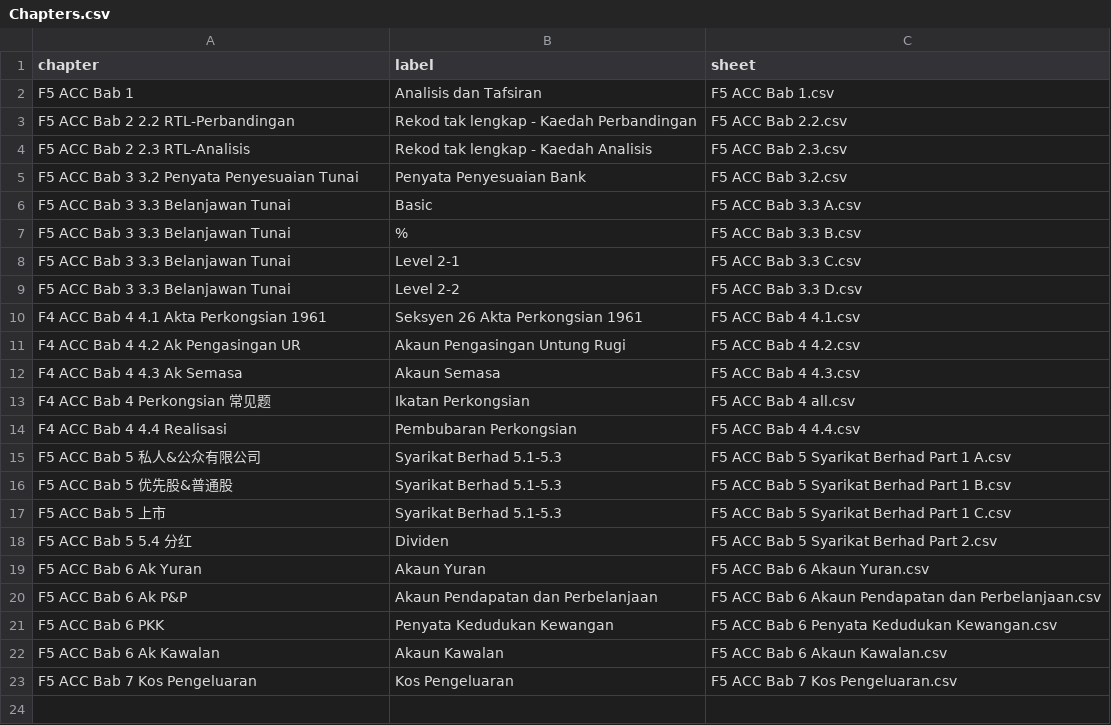
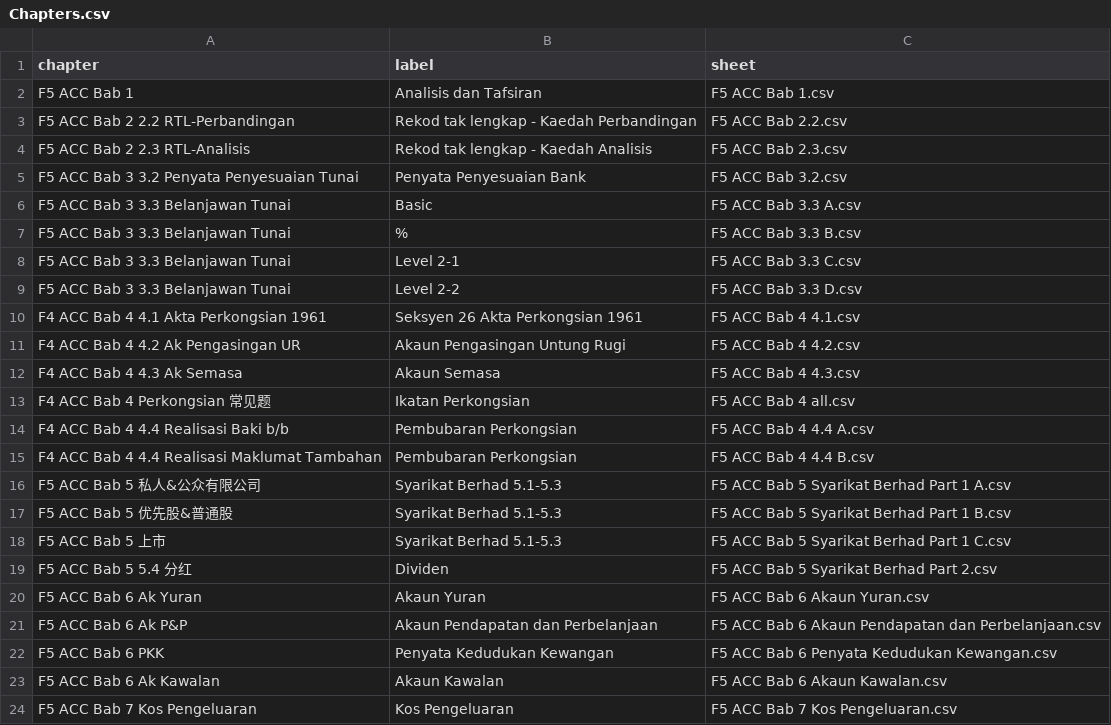
Before and after one commit to nobody0619/F5-ACC, a CSV file: Chapters.csv, drawn as a sheet.

```diff
--- a/Chapters.csv
+++ b/Chapters.csv
@@ -13,3 +13,4 @@ F4 ACC Bab 4 4.3 Ak Semasa,Akaun Semasa,F5 ACC Bab 4 4.3.csv
 F4 ACC Bab 4 Perkongsian 常见题,Ikatan Perkongsian,F5 ACC Bab 4 all.csv
-F4 ACC Bab 4 4.4 Realisasi,Pembubaran Perkongsian,F5 ACC Bab 4 4.4.csv
+F4 ACC Bab 4 4.4 Realisasi Baki b/b,Pembubaran Perkongsian,F5 ACC Bab 4 4.4 A.csv
+F4 ACC Bab 4 4.4 Realisasi Maklumat Tambahan,Pembubaran Perkongsian,F5 ACC Bab 4 4.4 B.csv
 F5 ACC Bab 5 私人&公众有限公司,Syarikat Berhad 5.1-5.3,F5 ACC Bab 5 Syarikat Berhad Part 1 A.csv
```
Also changed, not shown: 2 other files.
